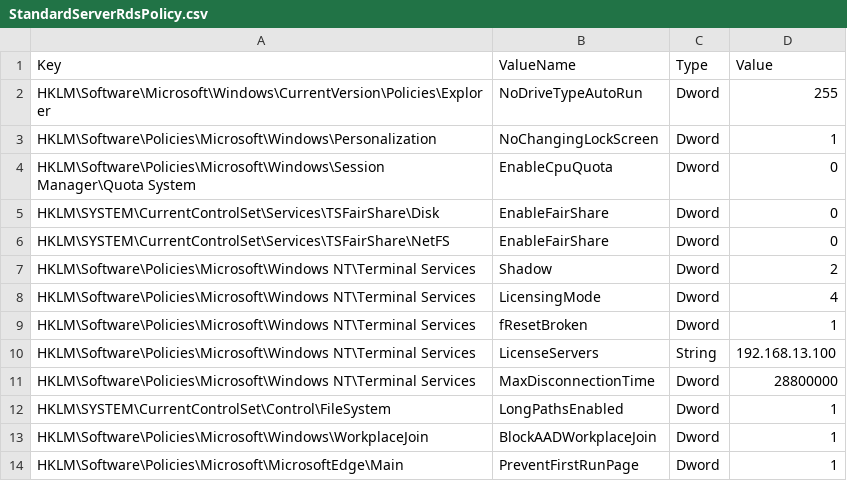
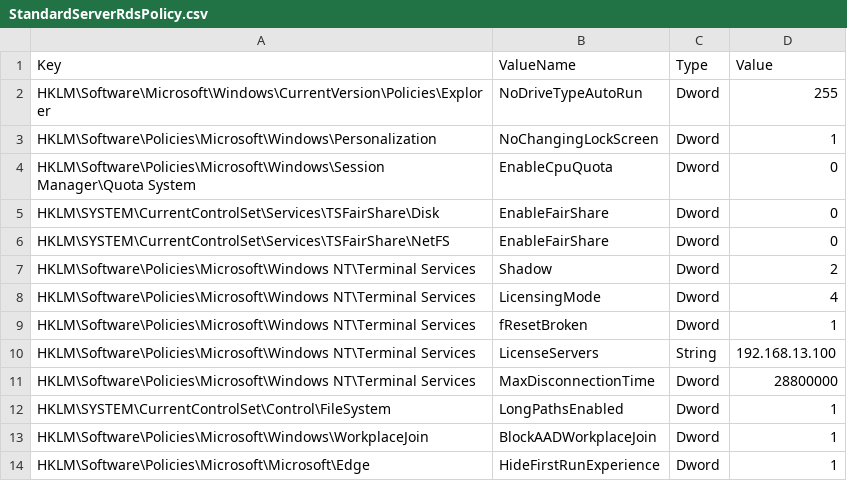
Before and after one commit to ClearMediaNV/BizzCloudWinTemplates, a CSV file: iNSTALL/GPO/StandardServerRdsPolicy.csv, drawn as a sheet.

Commit message:
Update StandardServerRdsPolicy.csv
Microsoft Edge - Hide the First-run experience and splash screen

```diff
--- a/iNSTALL/GPO/StandardServerRdsPolicy.csv
+++ b/iNSTALL/GPO/StandardServerRdsPolicy.csv
@@ -13,2 +13,2 @@ HKLM\SYSTEM\CurrentControlSet\Control\FileSystem,LongPathsEnabled,Dword,1
 HKLM\Software\Policies\Microsoft\Windows\WorkplaceJoin,BlockAADWorkplaceJoin,Dword,1
-HKLM\Software\Policies\Microsoft\MicrosoftEdge\Main,PreventFirstRunPage,Dword,1
+HKLM\Software\Policies\Microsoft\Microsoft\Edge,HideFirstRunExperience,Dword,1
```
